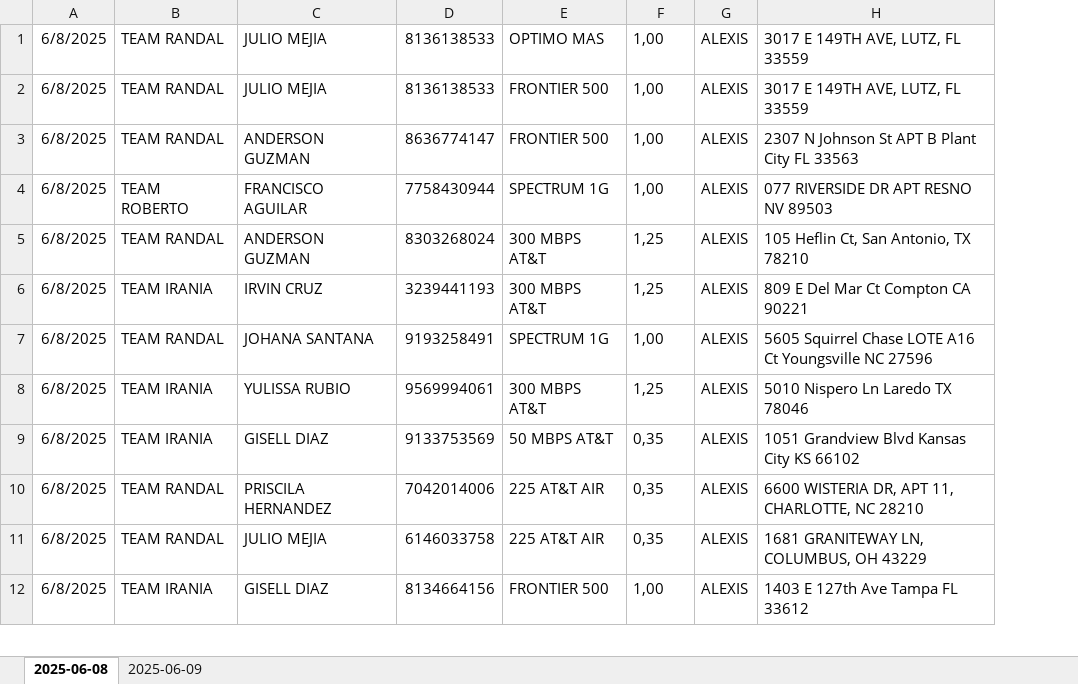
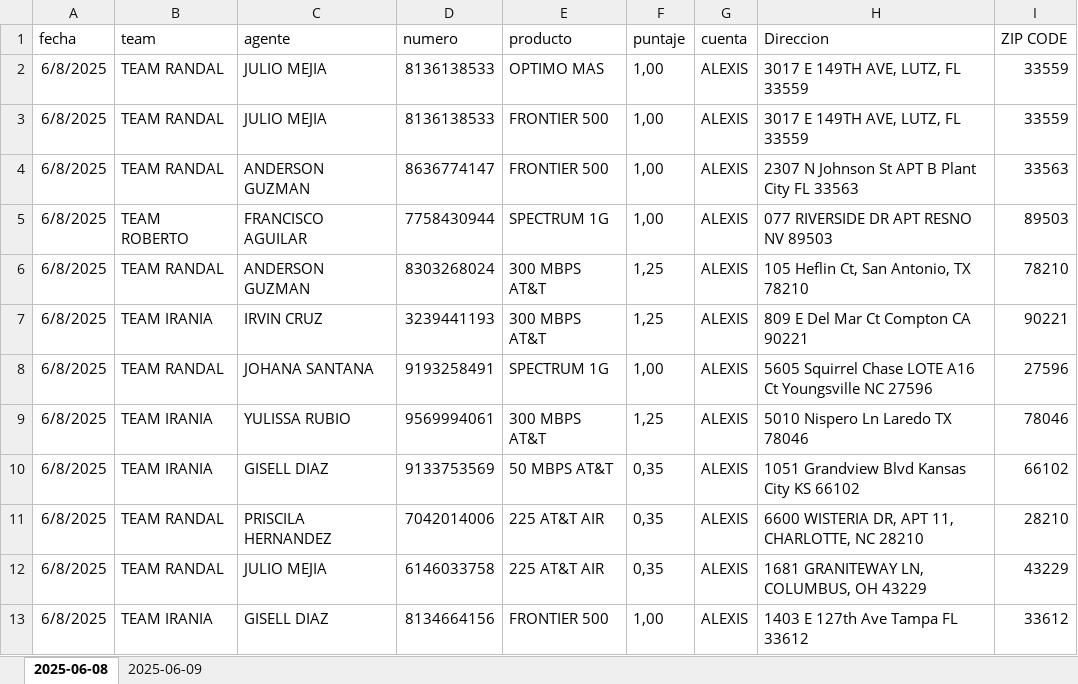
Before and after one commit to Zombie550211/Connecting, an Excel workbook: leads.xlsx, sheet 2025-06-08, drawn as a sheet; only a part is shown; values as stored, in another font and other column widths than the file's, no borders; addresses are those after the commit; the diff names each change by its address in the sheet, - before the commit and + after, or states it on an @@ line.

```diff
--- a/leads.xlsx (sheet 2025-06-08)
+++ b/leads.xlsx (sheet 2025-06-08)
+column I, rows 2-13: 33559 | 33559 | 33563 | 89503 | 78210 | 90221 | 27596 | 78046 | 66102 | 28210 | 43229 | 33612
+row 1: fecha | team | agente | numero | producto | puntaje | cuenta | Direccion | ZIP CODE
```
Also changed, not shown: 3 other files.
